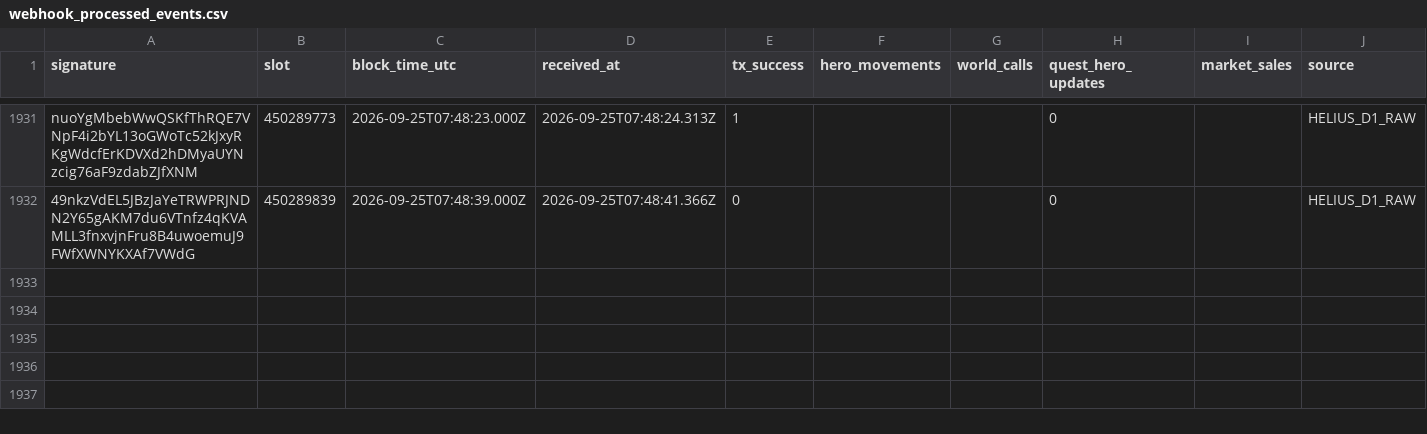
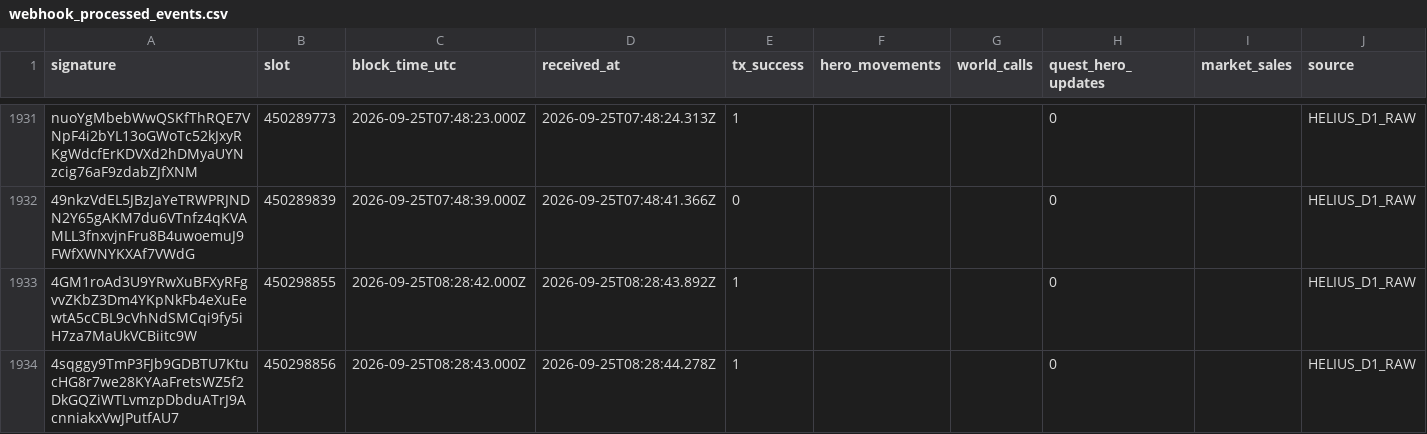
Before and after one commit to cjohnsongh/guild-saga-analytics, a CSV file: data/state/webhook_processed_events.csv, drawn as a sheet; only a part is shown, gaps mark what is left out.

```diff
--- a/data/state/webhook_processed_events.csv
+++ b/data/state/webhook_processed_events.csv
@@ -1932 +1932,3 @@ nuoYgMbebWwQSKfThRQE7VNpF4i2bYL13oGWoTc52kJxyRKgWdcfErKDVXd2hDMyaUYNzcig76aF9zda
 49nkzVdEL5JBzJaYeTRWPRJNDN2Y65gAKM7du6VTnfz4qKVAMLL3fnxvjnFru8B4uwoemuJ9FWfXWNYKXAf7VWdG,450289839,2026-09-25T07:48:39.000Z,2026-09-25T07:48:41.366Z,0,,,0,,HELIUS_D1_RAW
+4GM1roAd3U9YRwXuBFXyRFgvvZKbZ3Dm4YKpNkFb4eXuEewtA5cCBL9cVhNdSMCqi9fy5iH7za7MaUkVCBiitc9W,450298855,2026-09-25T08:28:42.000Z,2026-09-25T08:28:43.892Z,1,,,0,,HELIUS_D1_RAW
+4sqggy9TmP3FJb9GDBTU7KtucHG8r7we28KYAaFretsWZ5f2DkGQZiWTLvmzpDbduATrJ9AcnniakxVwJPutfAU7,450298856,2026-09-25T08:28:43.000Z,2026-09-25T08:28:44.278Z,1,,,0,,HELIUS_D1_RAW
```
Also changed, not shown: 5 other files.
